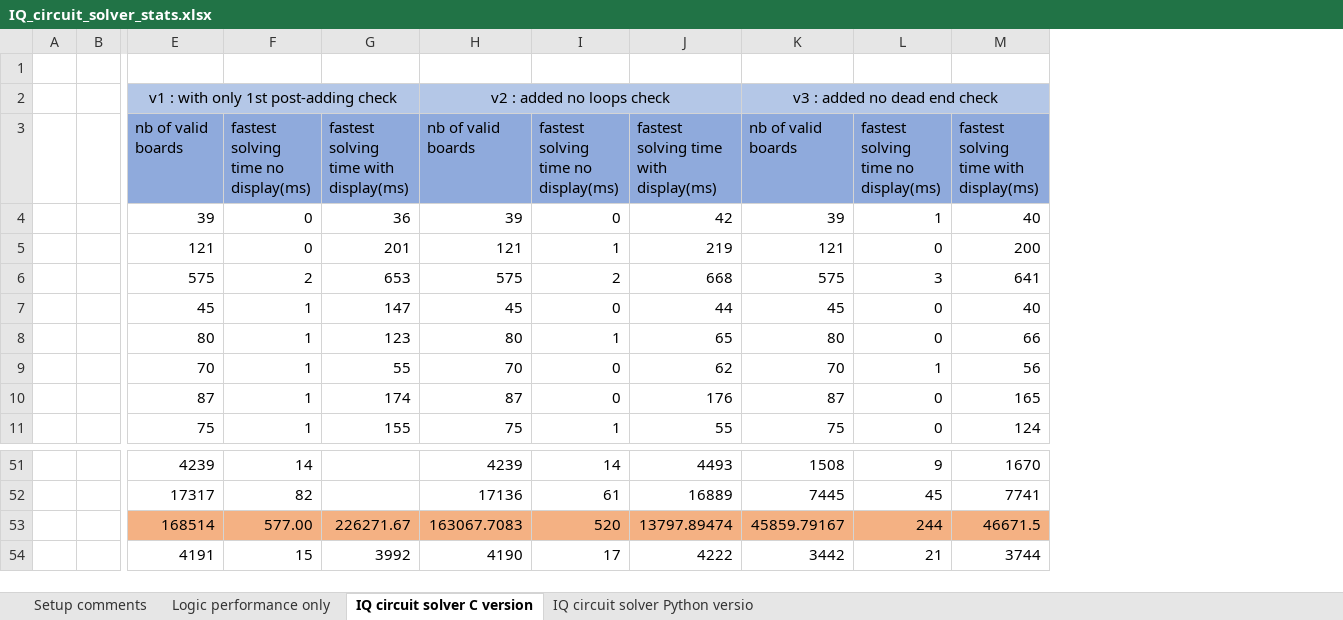
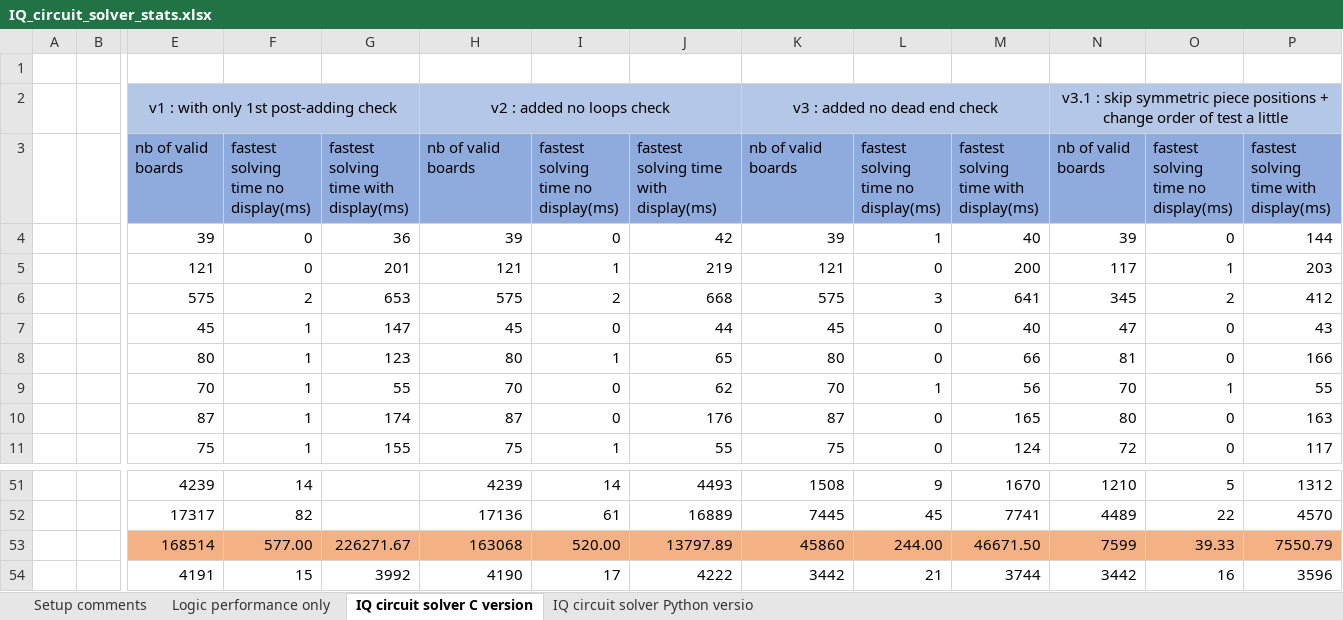
Before and after one commit to adrienduque/IQ_circuit_solver, an Excel workbook: showcase assets/IQ_circuit_solver_stats.xlsx, sheet IQ circuit solver C version, drawn as a sheet; only a part is shown, gaps mark what is left out; values as stored, in another font and other column widths than the file's, no borders; charts and pictures not drawn; removed rows and columns are numbered as before the commit, all else as after; rows hold the shown columns only; the diff names each change by its address in the sheet, - before the commit and + after, or states it on an @@ line.

Commit message:
Skip symmetric piece positions and change the order a little bit (V3.1 commit)
See piece_data.h and piece_data.c

See analysis in showcase_assets > excel file

I also let built binaries (in showcase_assets) if anyone finds this and wants to try.

```diff
--- a/showcase assets/IQ_circuit_solver_stats.xlsx (sheet IQ circuit solver C version)
+++ b/showcase assets/IQ_circuit_solver_stats.xlsx (sheet IQ circuit solver C version)
+column N, rows 2-11: v3.1 : skip symmetric piece positions + change order of test a little | nb of valid boards | 39 | 117 | 345 | 47 | 81 | 70 | 80 | 72; rows 51-52: 1210 | 4489; row 54: 3442
+column O, rows 3-11: fastest solving time no display(ms) | 0 | 1 | 2 | 0 | 0 | 1 | 0 | 0; rows 51-52: 5 | 22; row 54: 16
+column P, rows 3-11: fastest solving time with display(ms) | 144 | 203 | 412 | 43 | 166 | 55 | 163 | 117; rows 51-52: 1312 | 4570; row 54: 3596
-row 53:  |  | 168514 | 577.00 | 226271.67 | 163067.7083 | 520 | 13797.89474 | 45859.79167 | 244 | 46671.5
+row 53:  |  | 168514 | 577.00 | 226271.67 | 163068 | 520.00 | 13797.89 | 45860 | 244.00 | 46671.50 | 7599 | 39.33 | 7550.79
```
Also changed, not shown: sheet Logic performance only, charts or pictures, 7 other files.
